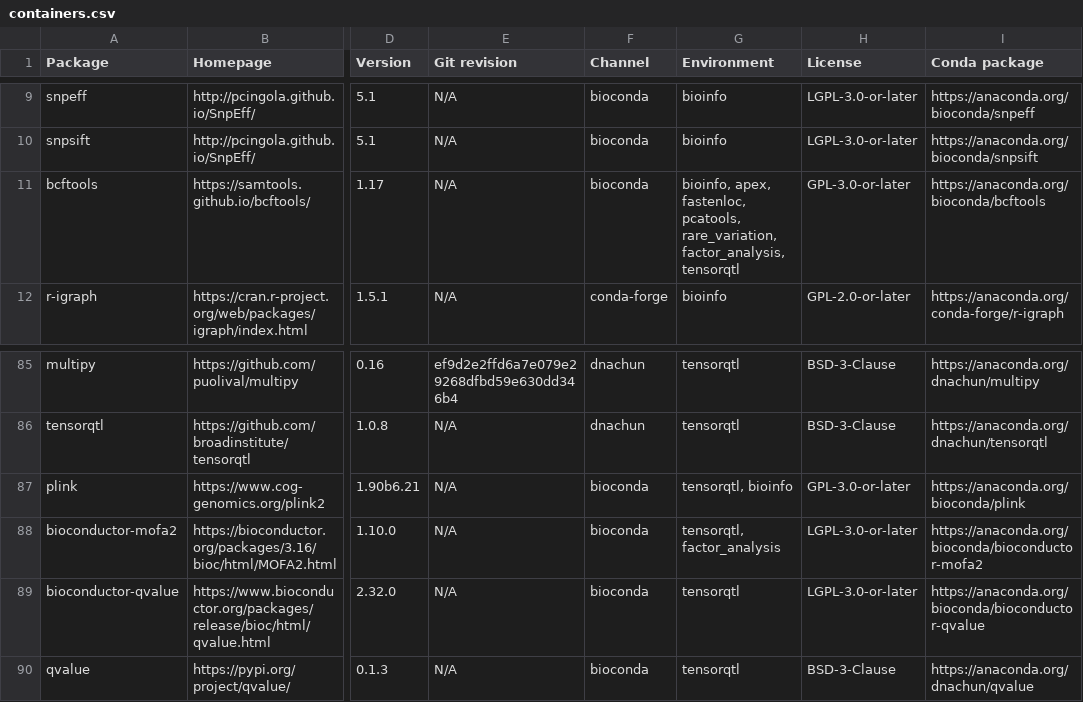
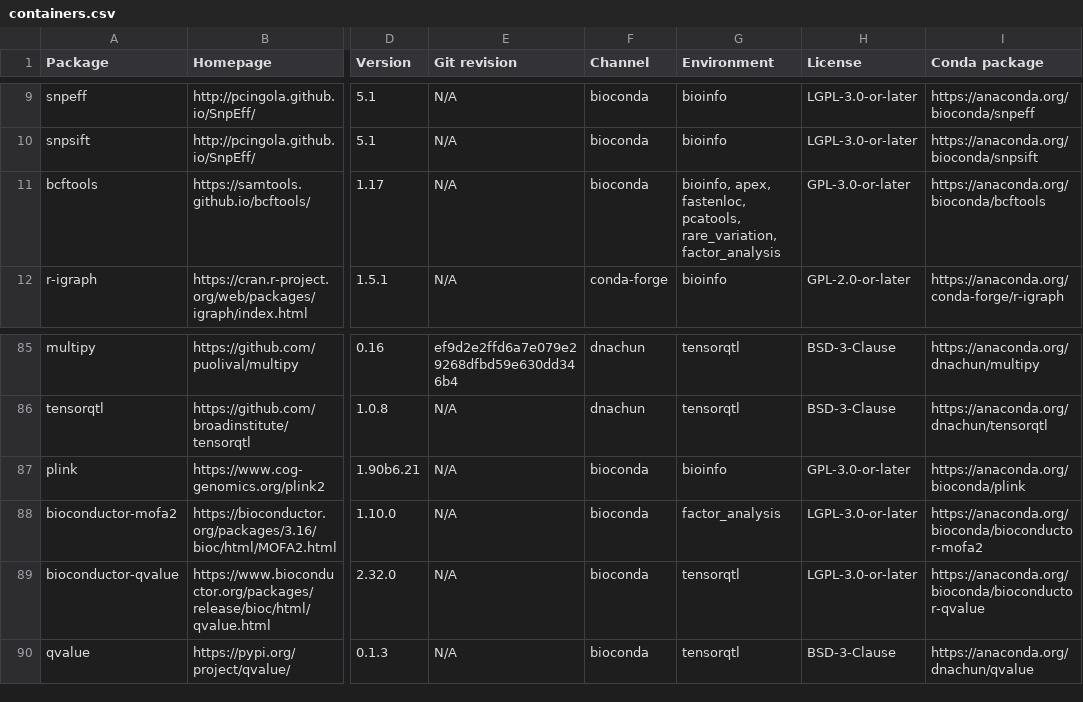
Before and after one commit to cumc/xqtl-protocol, a CSV file: container/containers.csv, drawn as a sheet; only a part is shown, gaps mark what is left out; the diff names each change by its address in the sheet, - before the commit and + after, or states it on an @@ line.

Commit message:
Update containers.csv

```diff
--- a/container/containers.csv
+++ b/container/containers.csv
-G11 (Environment): …pcatools, rare_variation, factor_analysis, tensorqtl
+G11 (Environment): …pcatools, rare_variation, factor_analysis
-G87 (Environment): tensorqtl, bioinfo
+G87 (Environment): bioinfo
-G88 (Environment): tensorqtl, factor_analysis
+G88 (Environment): factor_analysis
```
